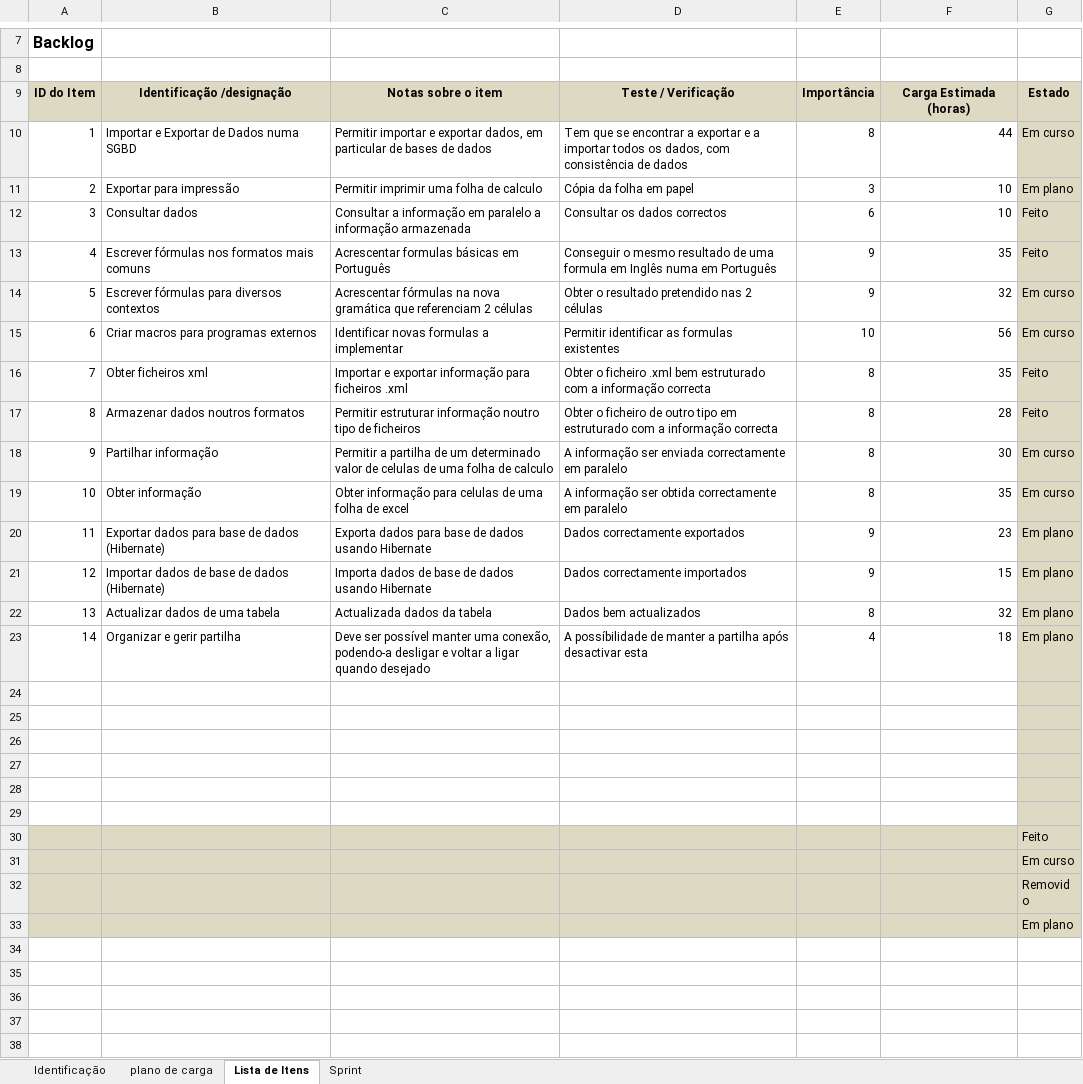
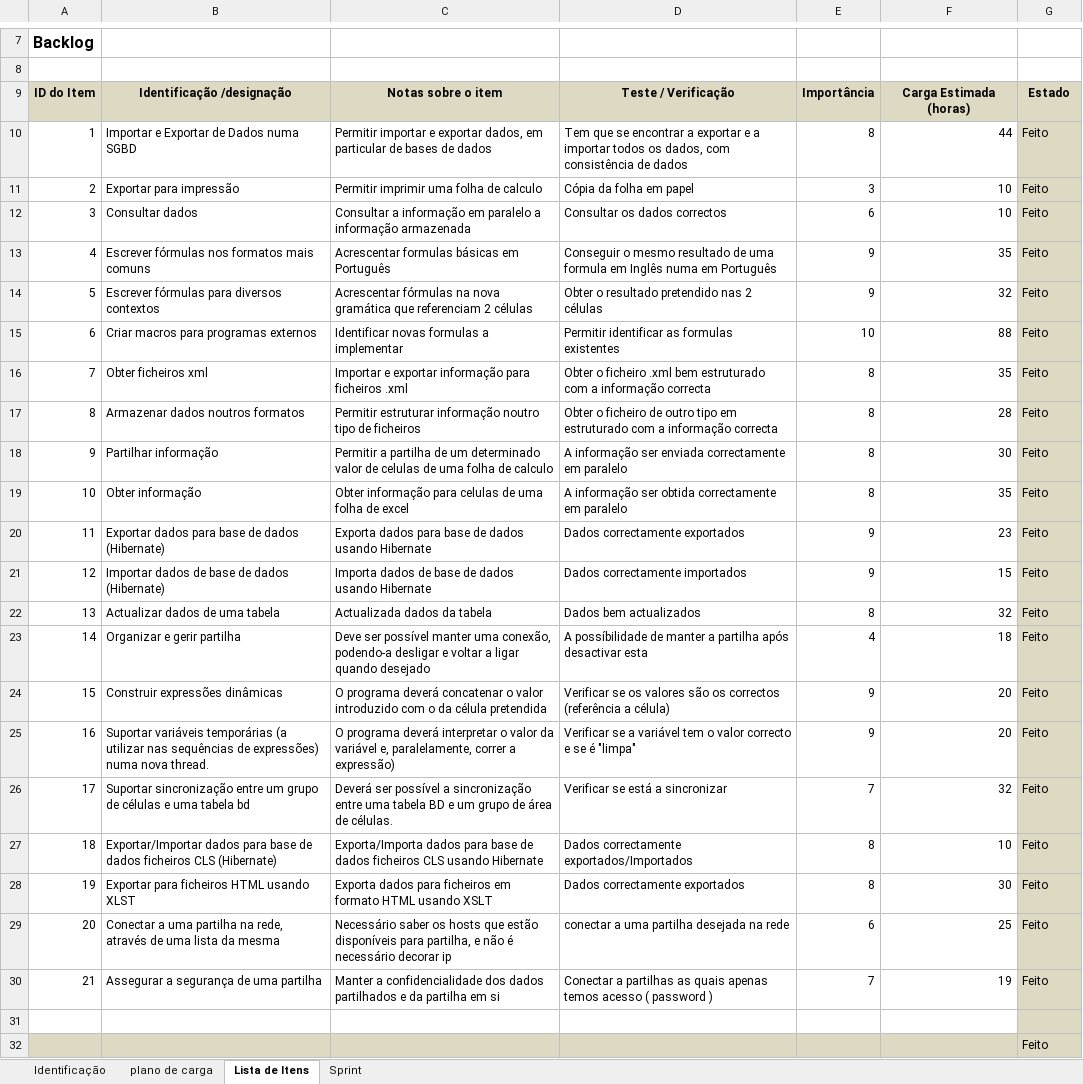
Before and after one commit to MarioQueiros/cleansheets_v2, an Excel workbook: docs/Log_Gestao_Projecto_aluno4_1100638.xlsx, sheet Lista de Itens, drawn as a sheet; only a part is shown, gaps mark what is left out; the shorter side is filled out with more unchanged rows; values as stored, in another font and other column widths than the file's, no borders; the diff names each change by its address in the sheet, - before the commit and + after, or states it on an @@ line.

Commit message:
Entrega final

```diff
--- a/docs/Log_Gestao_Projecto_aluno4_1100638.xlsx (sheet Lista de Itens)
+++ b/docs/Log_Gestao_Projecto_aluno4_1100638.xlsx (sheet Lista de Itens)
-G10: Em curso
+G10: Feito
-G11: Em plano
+G11: Feito
-G14:G15: Em curso
+G14:G15: Feito
-F15: 56
+F15: 88
-G18:G19: Em curso
+G18:G19: Feito
-G20:G23: Em plano
+G20:G23: Feito
-row 24: (empty)
+row 24: 15 | Construir expressões dinâmicas | O programa deverá concatenar o valor introduzido com o da célula pretendida | Verificar se os valores são os correctos (referência a célula) | 9 | 20 | Feito
-row 25: (empty)
+row 25: 16 | Suportar variáveis temporárias (a utilizar nas sequências de expressões) numa nova thread. | O programa deverá interpretar o valor da variável e, paralelamente, correr a expressão) | Verificar se a variável tem o valor correcto e se é "limpa" | 9 | 20 | Feito
-row 26: (empty)
+row 26: 17 | Suportar sincronização entre um grupo de células e uma tabela bd | Deverá ser possível a sincronização entre uma tabela BD e um grupo de área de células. | Verificar se está a sincronizar | 7 | 32 | Feito
-row 27: (empty)
+row 27: 18 | Exportar/Importar dados para base de dados ficheiros CLS (Hibernate) | Exporta/Importa dados para base de dados ficheiros CLS usando Hibernate | Dados correctamente exportados/Importados | 8 | 10 | Feito
-row 28: (empty)
+row 28: 19 | Exportar para ficheiros HTML usando XLST | Exporta dados para ficheiros em formato HTML usando XSLT | Dados correctamente exportados | 8 | 30 | Feito
+row 29: 20 | Conectar a uma partilha na rede, através de uma lista da mesma | Necessário saber os hosts que estão disponíveis para partilha, e não é necessário decorar ip | conectar a uma partilha desejada na rede | 6 | 25 | Feito
+row 30: 21 | Assegurar a segurança de uma partilha | Manter a confidencialidade dos dados partilhados e da partilha em si | Conectar a partilhas as quais apenas temos acesso ( password ) | 7 | 19 | Feito
```
Also changed, not shown: sheet Sprint, docs/Log_Gestao_Projecto_aluno1_1100554.xlsx, docs/Log_Gestao_Projecto_aluno3_1100604.xlsx, 2 other files.
